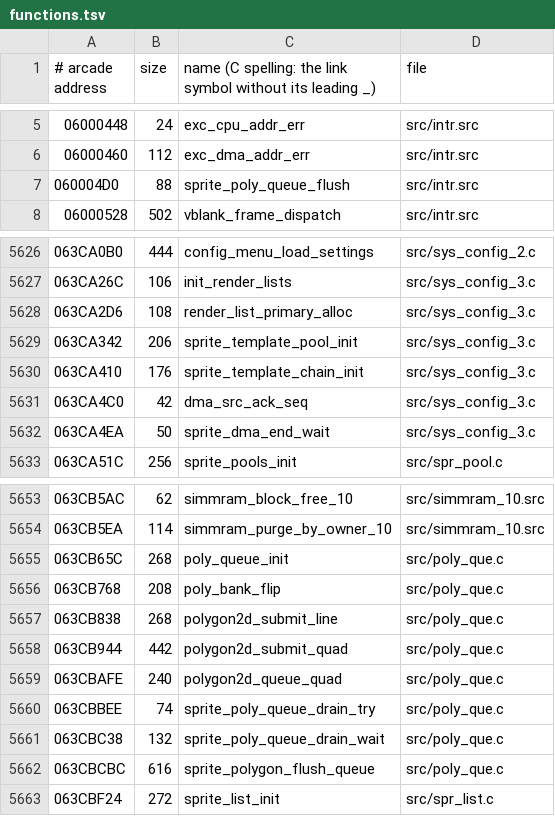
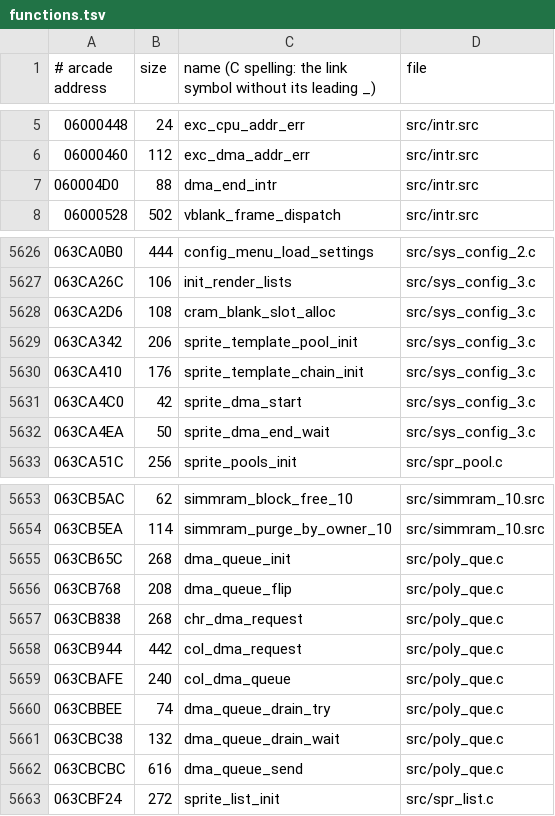
Before and after one commit to gibletto/sfIII-cps3-decomp, a TSV file: functions.tsv, drawn as a sheet; only a part is shown, gaps mark what is left out.

Commit message:
Character DMA and colour DMA names for the poly_que.c queue, sprite list DMA start, unused PS2 types removed

```diff
--- a/functions.tsv
+++ b/functions.tsv
@@ -6,3 +6,3 @@
 06000460	112	exc_dma_addr_err	src/intr.src
-060004D0	88	sprite_poly_queue_flush	src/intr.src
+060004D0	88	dma_end_intr	src/intr.src
 06000528	502	vblank_frame_dispatch	src/intr.src
@@ -5627,6 +5627,6 @@
 063CA26C	106	init_render_lists	src/sys_config_3.c
-063CA2D6	108	render_list_primary_alloc	src/sys_config_3.c
+063CA2D6	108	cram_blank_slot_alloc	src/sys_config_3.c
 063CA342	206	sprite_template_pool_init	src/sys_config_3.c
 063CA410	176	sprite_template_chain_init	src/sys_config_3.c
-063CA4C0	42	dma_src_ack_seq	src/sys_config_3.c
+063CA4C0	42	sprite_dma_start	src/sys_config_3.c
 063CA4EA	50	sprite_dma_end_wait	src/sys_config_3.c
@@ -5654,10 +5654,10 @@
 063CB5EA	114	simmram_purge_by_owner_10	src/simmram_10.src
-063CB65C	268	poly_queue_init	src/poly_que.c
-063CB768	208	poly_bank_flip	src/poly_que.c
-063CB838	268	polygon2d_submit_line	src/poly_que.c
-063CB944	442	polygon2d_submit_quad	src/poly_que.c
-063CBAFE	240	polygon2d_queue_quad	src/poly_que.c
-063CBBEE	74	sprite_poly_queue_drain_try	src/poly_que.c
-063CBC38	132	sprite_poly_queue_drain_wait	src/poly_que.c
-063CBCBC	616	sprite_polygon_flush_queue	src/poly_que.c
+063CB65C	268	dma_queue_init	src/poly_que.c
+063CB768	208	dma_queue_flip	src/poly_que.c
+063CB838	268	chr_dma_request	src/poly_que.c
+063CB944	442	col_dma_request	src/poly_que.c
+063CBAFE	240	col_dma_queue	src/poly_que.c
+063CBBEE	74	dma_queue_drain_try	src/poly_que.c
+063CBC38	132	dma_queue_drain_wait	src/poly_que.c
+063CBCBC	616	dma_queue_send	src/poly_que.c
 063CBF24	272	sprite_list_init	src/spr_list.c
```
Also changed, not shown: 21 other files.
